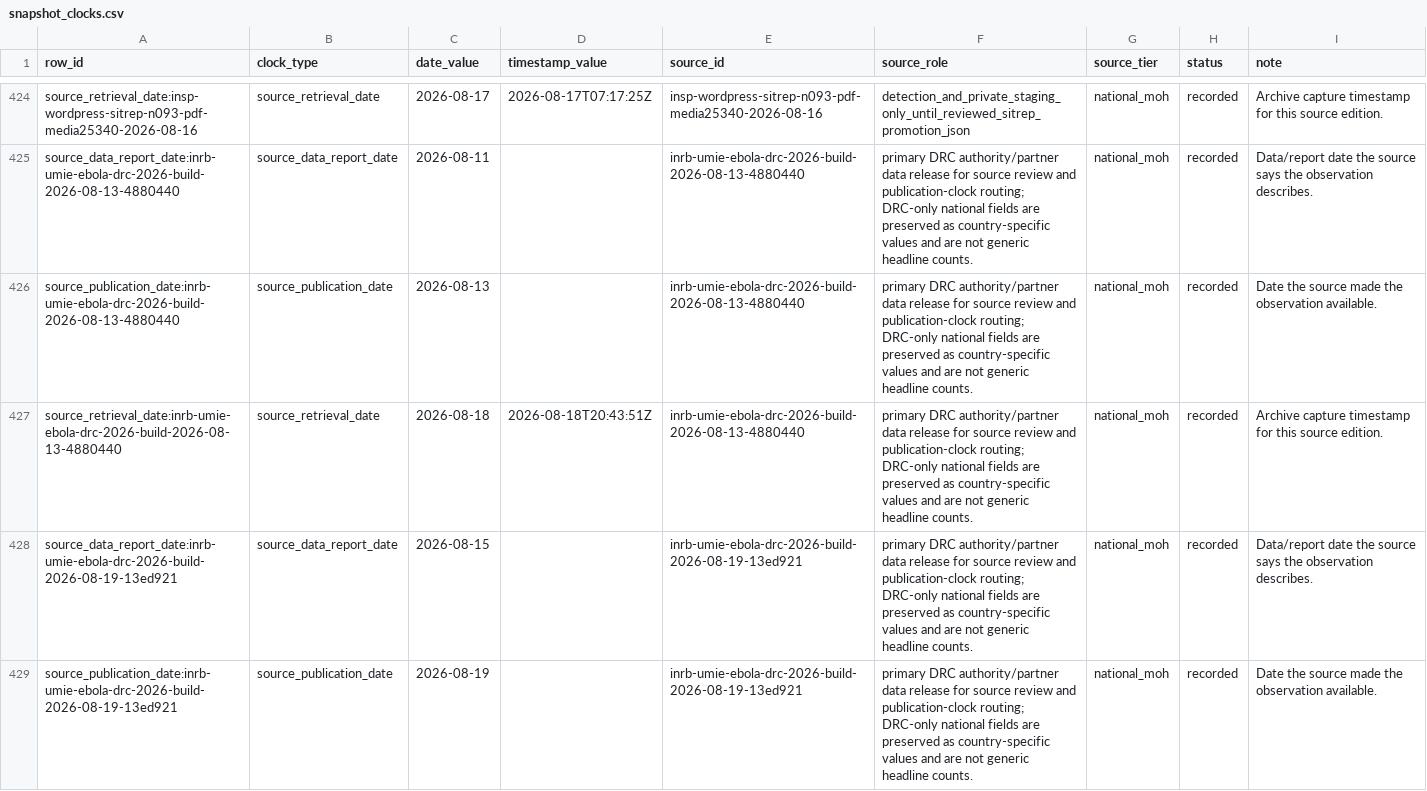
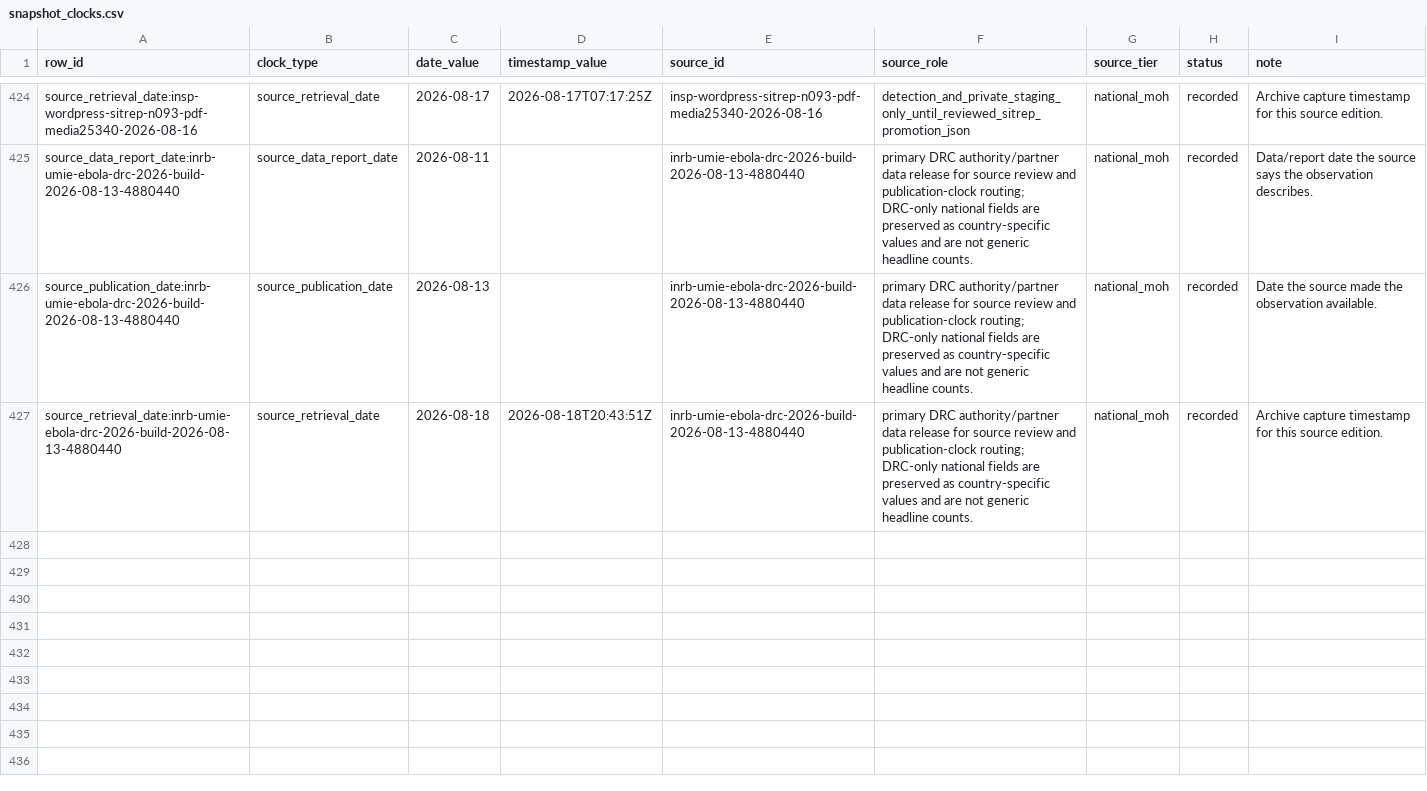
Before and after one commit to ArcedeDev/bdbv-2026-lovs, a CSV file: deliverables/public-health-dataset/snapshot_clocks.csv, drawn as a sheet; only a part is shown, gaps mark what is left out; the diff covers the shown part only; the diff names each change by its address in the sheet, - before the commit and + after, or states it on an @@ line.

Commit message:
Revert the 19 August snapshot and the convergence clock change
Reverts 027360c and bed7c2e, returning the published package to the 16 August
snapshot. The tree is byte-identical to b1d5b83.

The 19 August snapshot should not have been cut. It carried no new information.
Its trigger was the INRB/INSP/UMIE release build-2026-08-19-13ed921, whose
release body is "Add sitrep 93" and whose data_as_of is 2026-08-15: the partner
catching up to a SitRep already ingested and published on 16 August. Its
55-zone table is the same cut as SitRep #093's own health_zone_table, which the
published zone allocation already cites. INSP has published no situation report
since #093, so the knowledge state had not moved.

The gate that reported the snapshot as due is source_ingest's unconditional
snapshot_trigger on every INRB-UMIE release, which keys on the release's
publication date and never compares its data_as_of against the current
snapshot's analytic date. The routing plan printed the contradiction plainly
(analytic data date 2026-08-16, publication-route date 2026-08-19) and it was
published on the gate rather than on the contradiction. The gate fix is a
separate change.

The convergence clock clamp goes back with it. The defect it addresses is real:
the delay-adjusted cCFR takes T from the publication clock, so a publication gap
is read as observed zero incidence and the death-anchored burden is revised down
on no new data. But the fix changed the behaviour of the versioned estimate
death-anchored-sensitivity/v1 without a version bump, which makes the burden
non-comparable with every prior snapshot in the series, and it was shipped
inside a routine cadence run rather than through the engineering pipeline. It
returns as its own reviewed change with a v2 bump and a documented
discontinuity.

Released snapshots stay immutable: this restores the 16 August package as
published, it does not edit it.

```diff
--- a/deliverables/public-health-dataset/snapshot_clocks.csv
+++ b/deliverables/public-health-dataset/snapshot_clocks.csv
-row 428: source_data_report_date:inrb-umie-ebola-drc-2026-build-2026-08-19-13ed921 | source_data_report_date | 2026-08-15 |  | inrb-umie-ebola-drc-2026-build-2026-08-19-13ed921 | primary DRC authority/partner data release for source review and publication-clock routing; DRC-only national fields are preserved as country-specific values and are not generic headline counts. | national_moh | recorded | Data/report date the source says the observation describes.
-row 429: source_publication_date:inrb-umie-ebola-drc-2026-build-2026-08-19-13ed921 | source_publication_date | 2026-08-19 |  | inrb-umie-ebola-drc-2026-build-2026-08-19-13ed921 | primary DRC authority/partner data release for source review and publication-clock routing; DRC-only national fields are preserved as country-specific values and are not generic headline counts. | national_moh | recorded | Date the source made the observation available.
```
Also changed, not shown: 1 removed row and 3 edited cells elsewhere in this file, deliverables/public-health-dataset/analysis_dependency_audit.csv, deliverables/public-health-dataset/model_outputs.csv, 32 other files.
